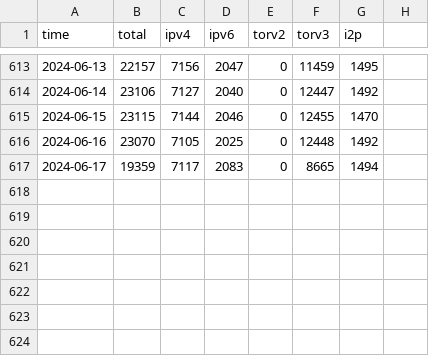
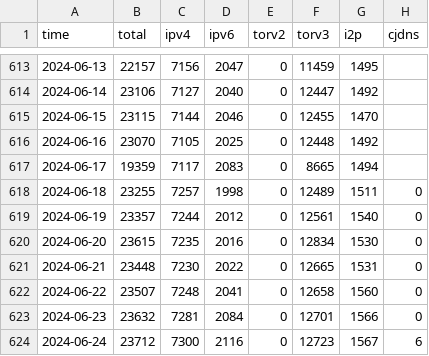
Before and after one commit to virtu/p2p-metrics, a CSV file: p2p_reachable_node_count.csv, drawn as a sheet; only a part is shown, gaps mark what is left out; the diff names each change by its address in the sheet, - before the commit and + after, or states it on an @@ line.

```diff
--- a/p2p_reachable_node_count.csv
+++ b/p2p_reachable_node_count.csv
-H1: (empty)
+H1: cjdns
+row 618: 2024-06-18 | 23255 | 7257 | 1998 | 0 | 12489 | 1511 | 0
+row 619: 2024-06-19 | 23357 | 7244 | 2012 | 0 | 12561 | 1540 | 0
+row 620: 2024-06-20 | 23615 | 7235 | 2016 | 0 | 12834 | 1530 | 0
+row 621: 2024-06-21 | 23448 | 7230 | 2022 | 0 | 12665 | 1531 | 0
+row 622: 2024-06-22 | 23507 | 7248 | 2041 | 0 | 12658 | 1560 | 0
+row 623: 2024-06-23 | 23632 | 7281 | 2084 | 0 | 12701 | 1566 | 0
+row 624: 2024-06-24 | 23712 | 7300 | 2116 | 0 | 12723 | 1567 | 6
```
Also changed, not shown: dns_seed_reachable_node_version_max.csv, dns_seed_reachable_node_version_min.csv, 31 other files.
